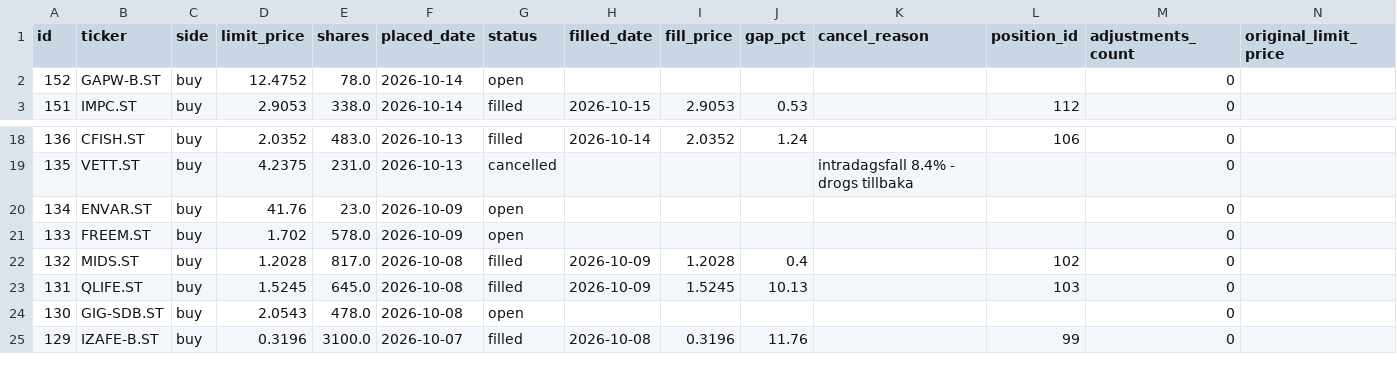
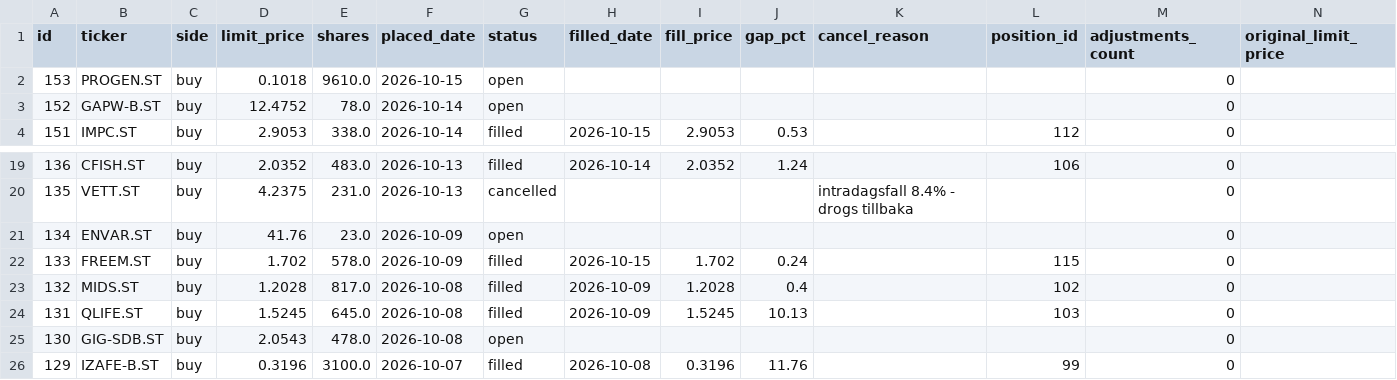
Before and after one commit to benjaminneilan16/small-cap, a CSV file: reports/orders.csv, drawn as a sheet; only a part is shown, gaps mark what is left out.

```diff
--- a/reports/orders.csv
+++ b/reports/orders.csv
@@ -1,2 +1,3 @@
 id,ticker,side,limit_price,shares,placed_date,status,filled_date,fill_price,gap_pct,cancel_reason,position_id,adjustments_count,original_limit_price
+153,PROGEN.ST,buy,0.1018,9610.0,2026-10-15,open,,,,,,0,
 152,GAPW-B.ST,buy,12.4752,78.0,2026-10-14,open,,,,,,0,
@@ -20,3 +21,3 @@ id,ticker,side,limit_price,shares,placed_date,status,filled_date,fill_price,gap_
 134,ENVAR.ST,buy,41.76,23.0,2026-10-09,open,,,,,,0,
-133,FREEM.ST,buy,1.702,578.0,2026-10-09,open,,,,,,0,
+133,FREEM.ST,buy,1.702,578.0,2026-10-09,filled,2026-10-15,1.702,0.24,,115,0,
 132,MIDS.ST,buy,1.2028,817.0,2026-10-08,filled,2026-10-09,1.2028,0.4,,102,0,
```
Also changed, not shown: reports/positions.csv, 3 other files.
